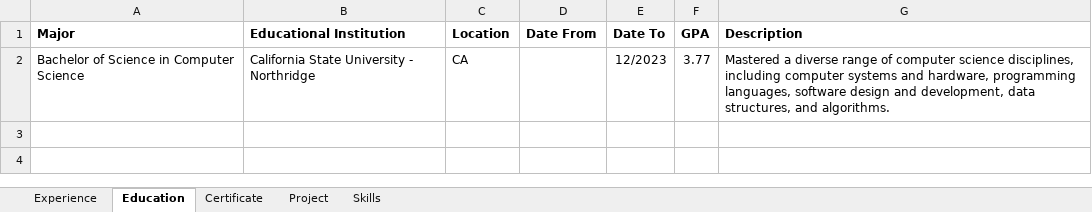
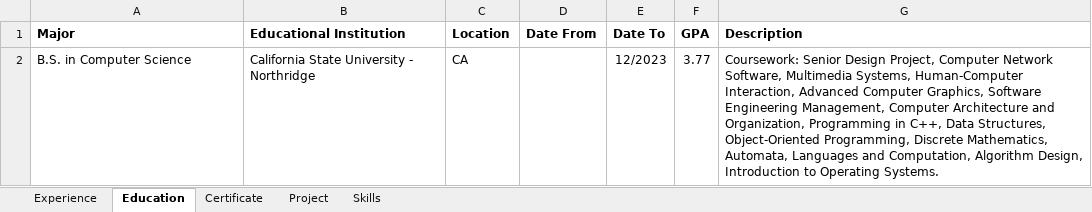
Before and after one commit to tigran338/Portfolio, an Excel workbook: Resume.xlsx, sheet Education, drawn as a sheet; values as stored, in another font and other column widths than the file's, no borders; the diff names each change by its address in the sheet, - before the commit and + after, or states it on an @@ line.

Commit message:
Fix education

```diff
--- a/Resume.xlsx (sheet Education)
+++ b/Resume.xlsx (sheet Education)
-A2 (Major): Bachelor of Science in Computer Science
+A2 (Major): B.S. in Computer Science
-G2 (Description): Mastered a diverse range of computer science disciplines, including computer systems and hardware, programming languages, software design and development, data structures, and algorithms.
+G2 (Description): Coursework: Senior Design Project, Computer Network Software, Multimedia Systems, Human-Computer Interaction, Advanced Computer Graphics, Software Engineering Management, Computer Architecture and Organization, Programming in C++, Data Structures, Object-Oriented Programming, Discrete Mathematics, Automata, Languages and Computation, Algorithm Design, Introduction to Operating Systems.
```
